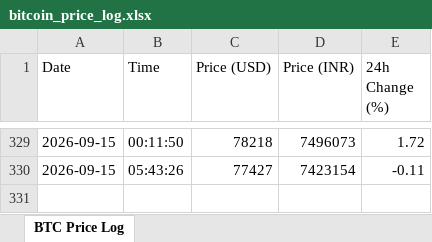
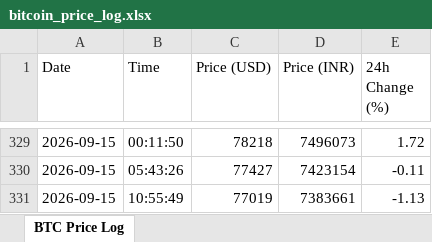
Before and after one commit to namangarg06/bitcoin-price-tracker, an Excel workbook: bitcoin_price_log.xlsx, sheet BTC Price Log, drawn as a sheet; only a part is shown, gaps mark what is left out; values as stored, in another font and other column widths than the file's, no borders; the diff names each change by its address in the sheet, - before the commit and + after, or states it on an @@ line.

```diff
--- a/bitcoin_price_log.xlsx (sheet BTC Price Log)
+++ b/bitcoin_price_log.xlsx (sheet BTC Price Log)
+row 331: 2026-09-15 | 10:55:49 | 77019 | 7383661 | -1.13
```
